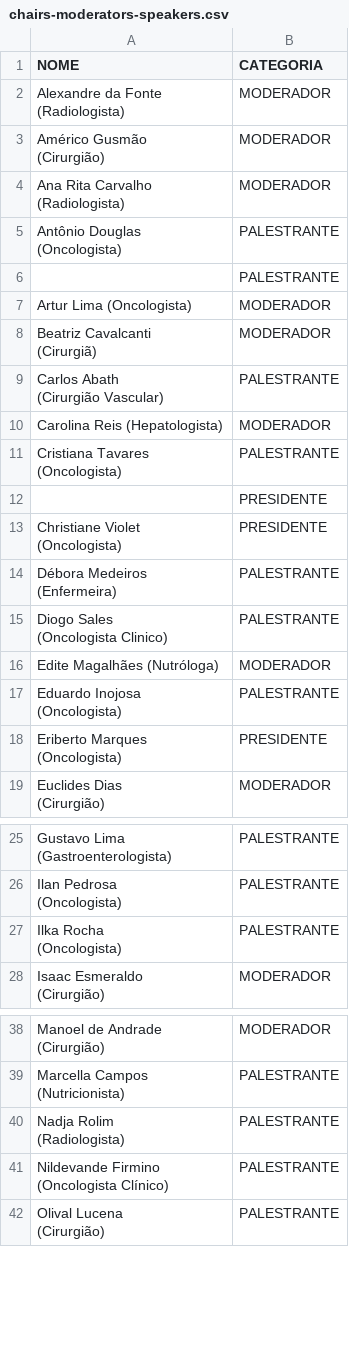
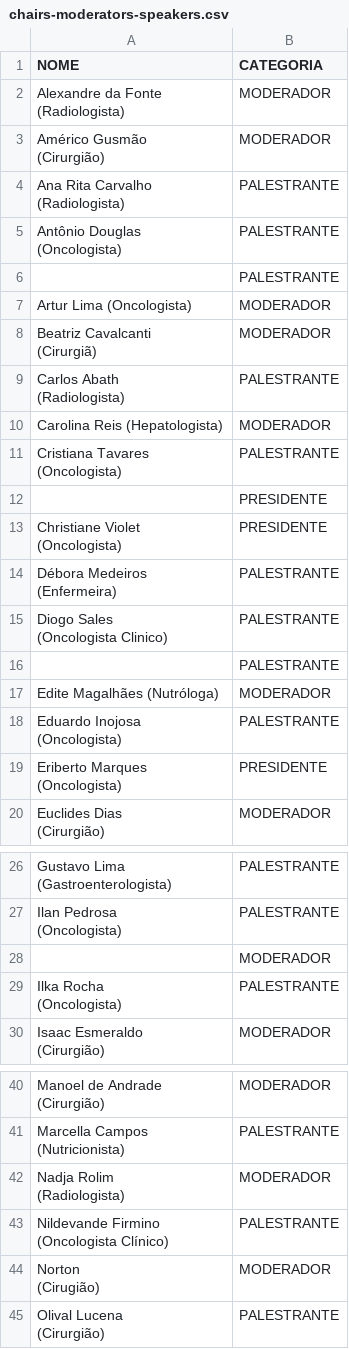
Before and after one commit to jgfn1/luka, a CSV file: tgi2026/guests/chairs-moderators-speakers.csv, drawn as a sheet; only a part is shown, gaps mark what is left out; addresses are those after the commit; ↵ is a line break in a cell; the diff names each change by its address in the sheet, - before the commit and + after, or states it on an @@ line.

Commit message:
Update TGI 2026 schedule and speaker details
- Revised speaker roles and details for sessions on October 16 and 17, 2026, including updates to moderators and new speaker additions.
- Enhanced session structure for clarity, including the addition of new images for speakers and adjustments to their roles in the schedule.
- Improved overall organization and accessibility of the event schedule across HTML, CSV, and PDF formats.

```diff
--- a/tgi2026/guests/chairs-moderators-speakers.csv
+++ b/tgi2026/guests/chairs-moderators-speakers.csv
-B4 (CATEGORIA): MODERADOR
+B4 (CATEGORIA): PALESTRANTE
-A9 (NOME): Carlos Abath ↵ (Cirurgião Vascular)
+A9 (NOME): Carlos Abath ↵ (Radiologista)
+row 16:  | PALESTRANTE
+row 28:  | MODERADOR
-B42 (CATEGORIA): PALESTRANTE
+B42 (CATEGORIA): MODERADOR
+row 44: Norton ↵ (Cirugião) | MODERADOR
```
Also changed, not shown: tgi2026/resumes/resumes.csv, tgi2026/schedule/programacao-16-10.csv, 15 other files.
